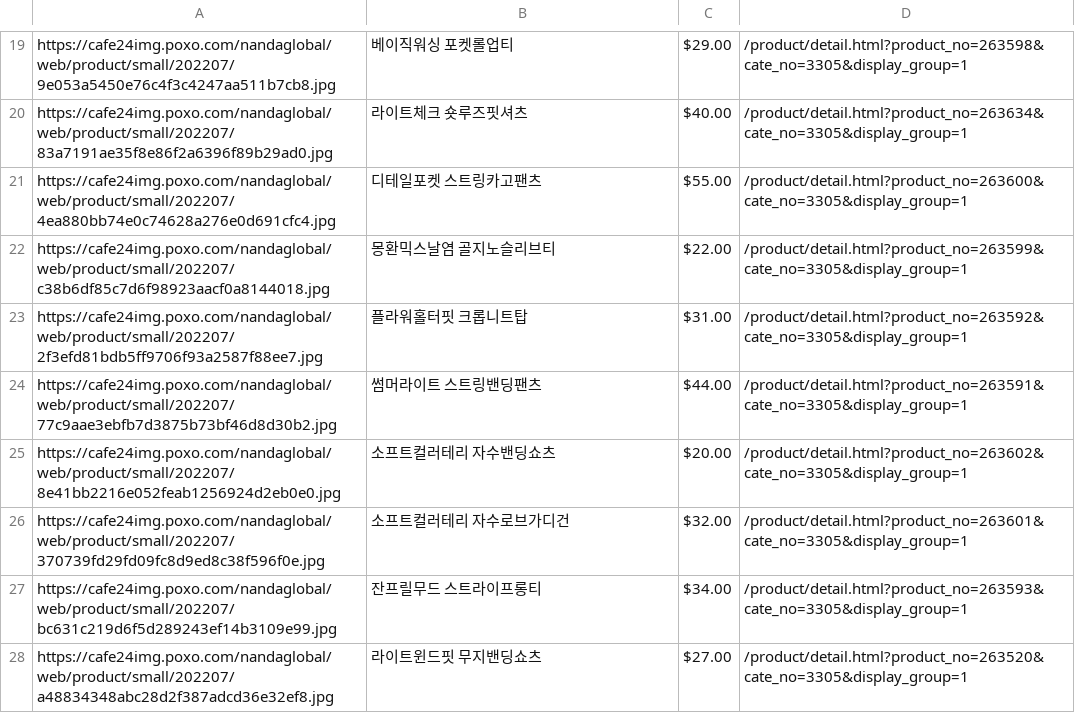
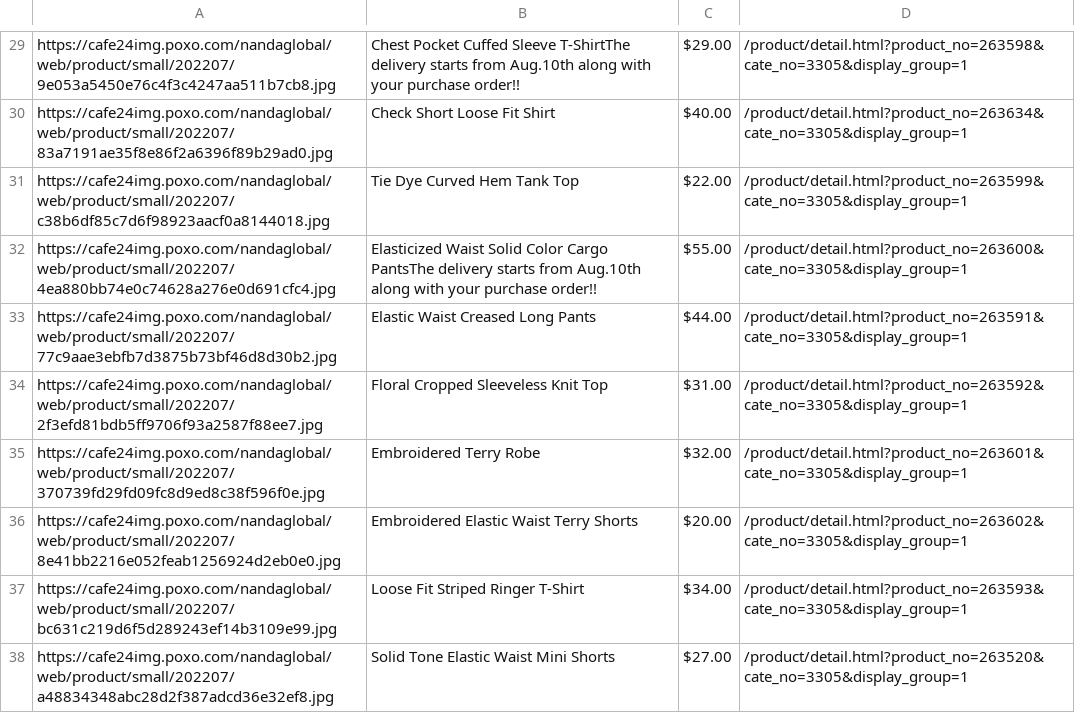
Before and after one commit to delitamakanda/scraper-kr-fashion-shops, a CSV file: core/output2.csv, drawn as a sheet; only a part is shown, gaps mark what is left out; removed rows and columns are numbered as before the commit, all else as after; the diff covers the shown part only; the diff names each change by its address in the sheet, - before the commit and + after, or states it on an @@ line.

```diff
--- a/core/output2.csv
+++ b/core/output2.csv
-B29: 베이직워싱 포켓롤업티
+B29: Chest Pocket Cuffed Sleeve T-ShirtThe delivery starts from Aug.10th along with your purchase order!!
-B30: 라이트체크 숏루즈핏셔츠
+B30: Check Short Loose Fit Shirt
-row 21: https://cafe24img.poxo.com/nandaglobal/web/product/small/202207/4ea880bb74e0c74628a276e0d691cfc4.jpg | 디테일포켓 스트링카고팬츠 | $55.00 | /product/detail.html?product_no=263600&cate_no=3305&display_group=1
-B31: 몽환믹스날염 골지노슬리브티
+B31: Tie Dye Curved Hem Tank Top
-row 23: https://cafe24img.poxo.com/nandaglobal/web/product/small/202207/2f3efd81bdb5ff9706f93a2587f88ee7.jpg | 플라워홀터핏 크롭니트탑 | $31.00 | /product/detail.html?product_no=263592&cate_no=3305&display_group=1
+row 32: https://cafe24img.poxo.com/nandaglobal/web/product/small/202207/4ea880bb74e0c74628a276e0d691cfc4.jpg | Elasticized Waist Solid Color Cargo PantsThe delivery starts from Aug.10th along with your purchase order!! | $55.00 | /product/detail.html?product_no=263600&cate_no=3305&display_group=1
-B33: 썸머라이트 스트링밴딩팬츠
+B33: Elastic Waist Creased Long Pants
-row 25: https://cafe24img.poxo.com/nandaglobal/web/product/small/202207/8e41bb2216e052feab1256924d2eb0e0.jpg | 소프트컬러테리 자수밴딩쇼츠 | $20.00 | /product/detail.html?product_no=263602&cate_no=3305&display_group=1
+row 34: https://cafe24img.poxo.com/nandaglobal/web/product/small/202207/2f3efd81bdb5ff9706f93a2587f88ee7.jpg | Floral Cropped Sleeveless Knit Top | $31.00 | /product/detail.html?product_no=263592&cate_no=3305&display_group=1
-B35: 소프트컬러테리 자수로브가디건
+B35: Embroidered Terry Robe
+row 36: https://cafe24img.poxo.com/nandaglobal/web/product/small/202207/8e41bb2216e052feab1256924d2eb0e0.jpg | Embroidered Elastic Waist Terry Shorts | $20.00 | /product/detail.html?product_no=263602&cate_no=3305&display_group=1
-B37: 잔프릴무드 스트라이프롱티
+B37: Loose Fit Striped Ringer T-Shirt
-B38: 라이트윈드핏 무지밴딩쇼츠
+B38: Solid Tone Elastic Waist Mini Shorts
```
Also changed, not shown: 14 added rows, 4 removed rows and 14 edited cells elsewhere in this file.
